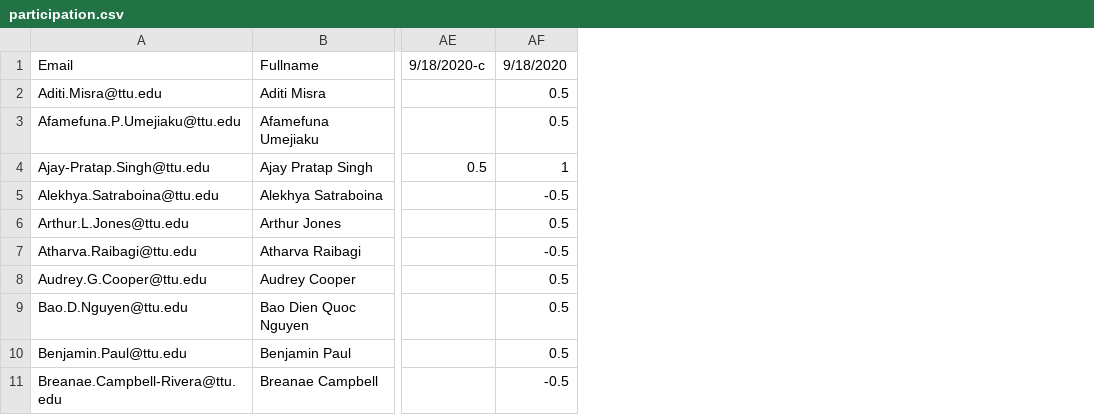
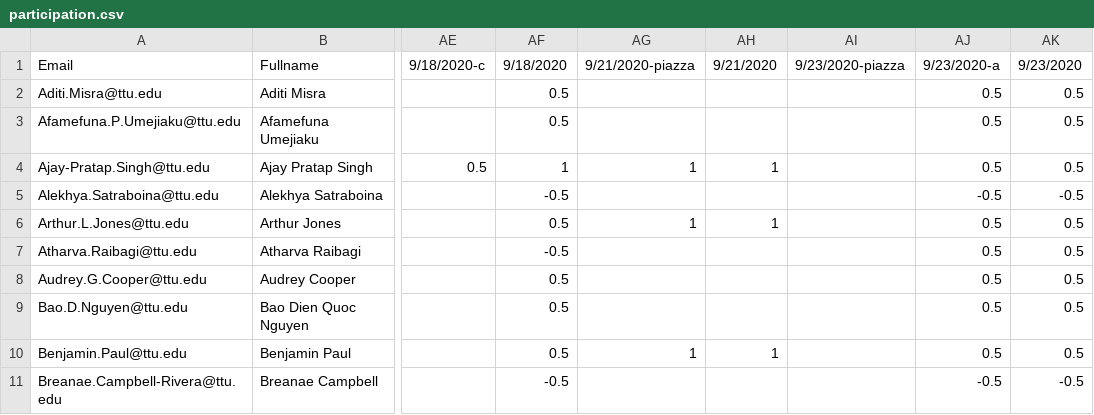
Before and after one commit to iDataVisualizationLab/CS5331-VirtualReality-Fall2020, a CSV file: grade/data/participation.csv, drawn as a sheet; only a part is shown, gaps mark what is left out; the diff names each change by its address in the sheet, - before the commit and + after, or states it on an @@ line.

```diff
--- a/grade/data/participation.csv
+++ b/grade/data/participation.csv
+column AG, rows 1-10: 9/21/2020-piazza |  |  | 1 |  | 1 |  |  |  | 1
+column AH, rows 1-10: 9/21/2020 |  |  | 1 |  | 1 |  |  |  | 1
+column AI, row 1: 9/23/2020-piazza
+column AJ, rows 1-11: 9/23/2020-a | 0.5 | 0.5 | 0.5 | -0.5 | 0.5 | 0.5 | 0.5 | 0.5 | 0.5 | -0.5
+column AK, rows 1-11: 9/23/2020 | 0.5 | 0.5 | 0.5 | -0.5 | 0.5 | 0.5 | 0.5 | 0.5 | 0.5 | -0.5
```
Also changed, not shown: grade/data/Students.csv, 3 other files.
